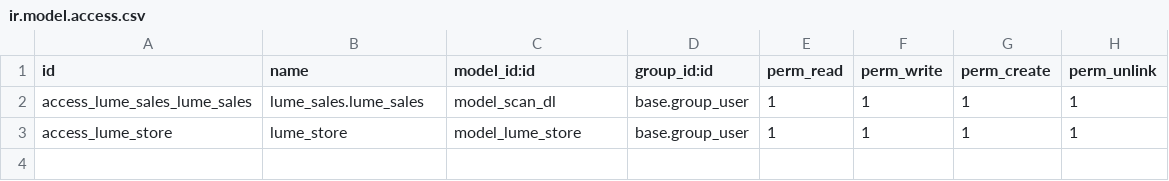
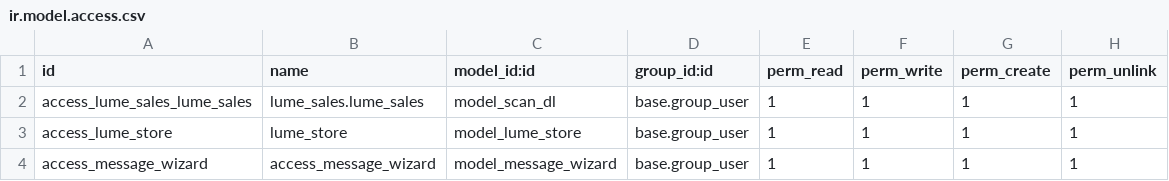
Before and after one commit to TFqoc/lumeprep2, a CSV file: LumeSales/security/ir.model.access.csv, drawn as a sheet; the diff names each change by its address in the sheet, - before the commit and + after, or states it on an @@ line.

Commit message:
wizard access rules

```diff
--- a/LumeSales/security/ir.model.access.csv
+++ b/LumeSales/security/ir.model.access.csv
+row 4: access_message_wizard | access_message_wizard | model_message_wizard | base.group_user | 1 | 1 | 1 | 1
```
